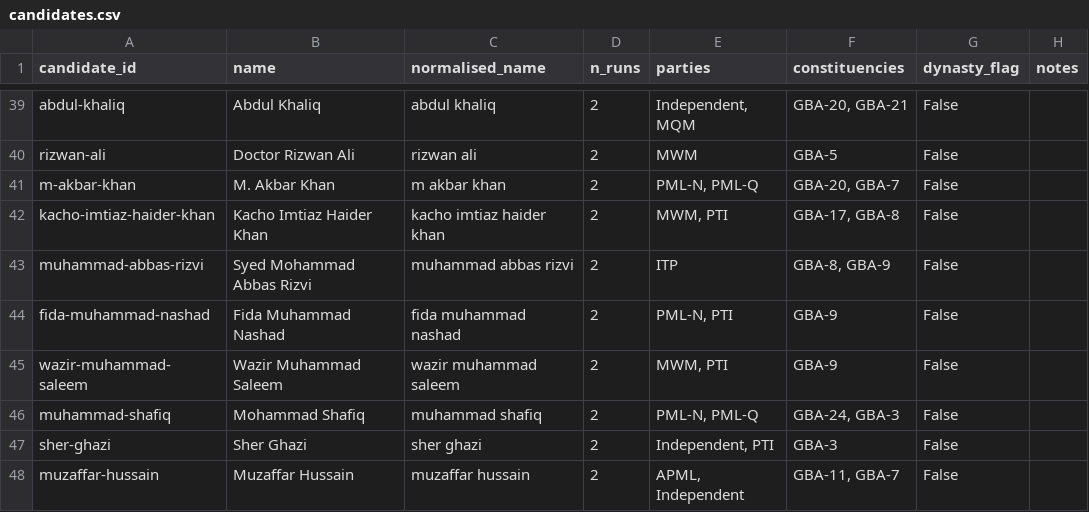
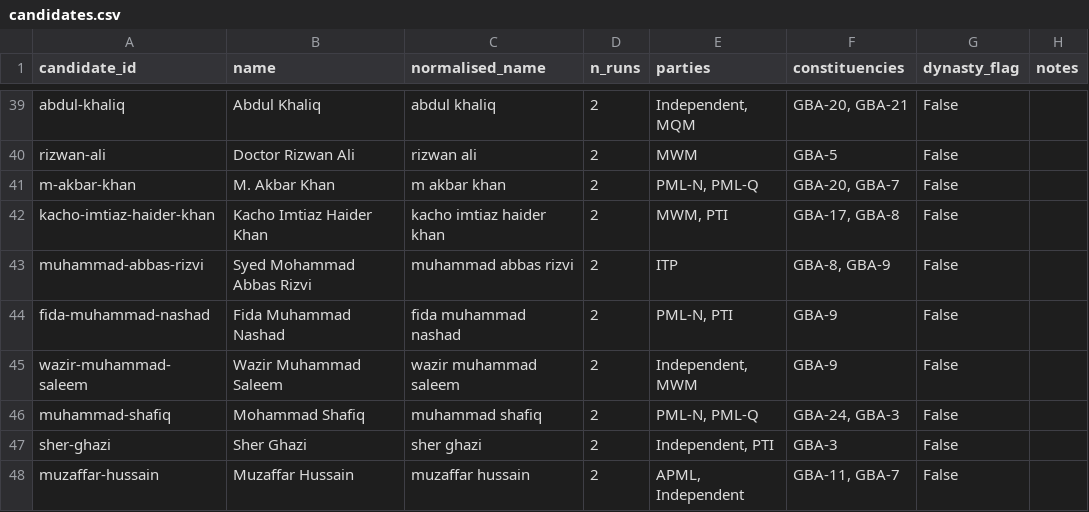
Before and after one commit to amiradnanptcl-hue/gb-elections-dashboard, a CSV file: data/clean/candidates.csv, drawn as a sheet; only a part is shown, gaps mark what is left out.

```diff
--- a/data/clean/candidates.csv
+++ b/data/clean/candidates.csv
@@ -44,3 +44,3 @@ muhammad-abbas-rizvi,Syed Mohammad Abbas Rizvi,muhammad abbas rizvi,2,ITP,"GBA-8
 fida-muhammad-nashad,Fida Muhammad Nashad,fida muhammad nashad,2,"PML-N, PTI",GBA-9,False,
-wazir-muhammad-saleem,Wazir Muhammad Saleem,wazir muhammad saleem,2,"MWM, PTI",GBA-9,False,
+wazir-muhammad-saleem,Wazir Muhammad Saleem,wazir muhammad saleem,2,"Independent, MWM",GBA-9,False,
 muhammad-shafiq,Mohammad Shafiq,muhammad shafiq,2,"PML-N, PML-Q","GBA-24, GBA-3",False,
```
Also changed, not shown: data/clean/candidate_runs.csv, data/clean/candidate_runs_with_id.csv, 12 other files.
